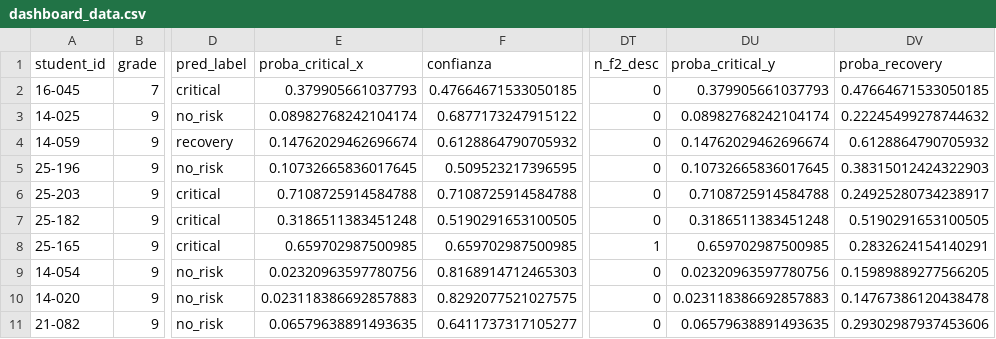
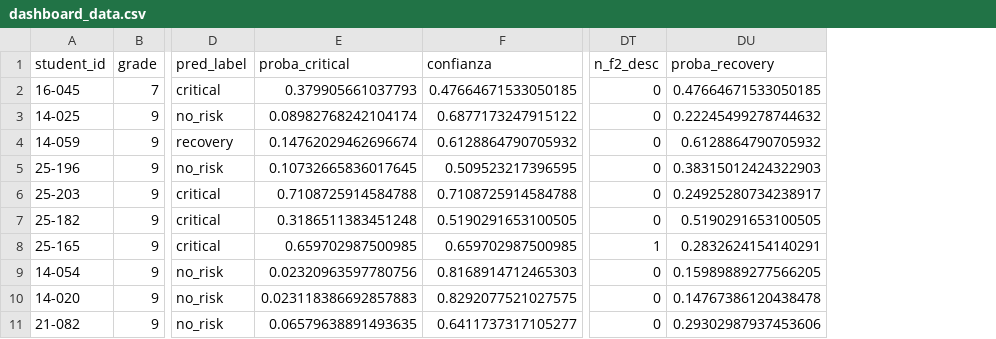
Before and after one commit to afvh3146/vermont-alerta-temprana, a CSV file: notebooks_v2/dashboard_data.csv, drawn as a sheet; only a part is shown, gaps mark what is left out; the diff names each change by its address in the sheet, - before the commit and + after, or states it on an @@ line.

Commit message:
chore: actualizar dashboard_data.csv desde pipeline

```diff
--- a/notebooks_v2/dashboard_data.csv
+++ b/notebooks_v2/dashboard_data.csv
-column DU (proba_critical_y), rows 2-11: 0.379905661037793 | 0.08982768242104174 | 0.14762029462696674 | 0.10732665836017645 | 0.7108725914584788 | 0.3186511383451248 | 0.659702987500985 | 0.02320963597780756 | 0.023118386692857883 | 0.06579638891493635
-E1: proba_critical_x
+E1: proba_critical
```
